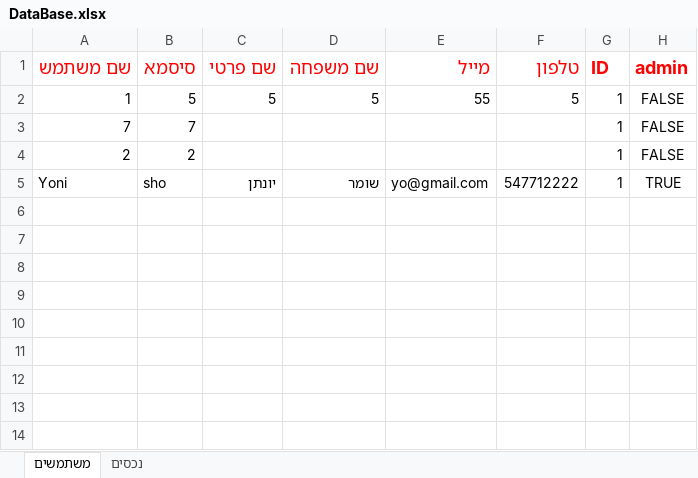
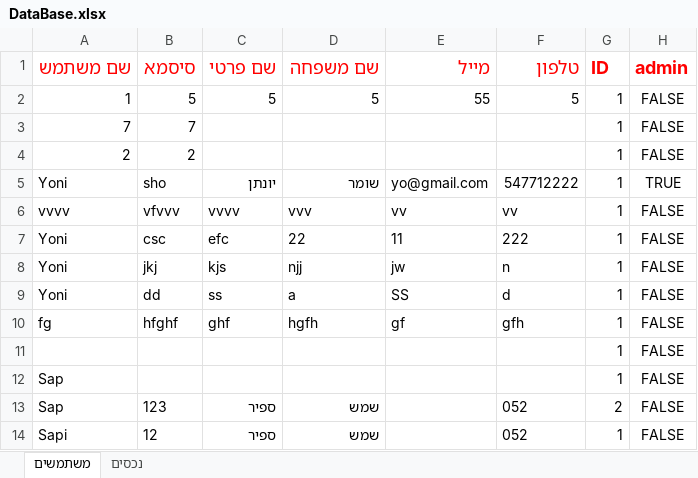
Before and after one commit to yonisho52/ALYS-JavaSwing, an Excel workbook: DataBase.xlsx, sheet משתמשים, drawn as a sheet; values as stored, in another font and other column widths than the file's, no borders; the diff names each change by its address in the sheet, - before the commit and + after, or states it on an @@ line.

```diff
--- a/DataBase.xlsx (sheet משתמשים)
+++ b/DataBase.xlsx (sheet משתמשים)
+row 6: vvvv | vfvvv | vvvv | vvv | vv | vv | 1 | FALSE
+row 7: Yoni | csc | efc | 22 | 11 | 222 | 1 | FALSE
+row 8: Yoni | jkj | kjs | njj | jw | n | 1 | FALSE
+row 9: Yoni | dd | ss | a | SS | d | 1 | FALSE
+row 10: fg | hfghf | ghf | hgfh | gf | gfh | 1 | FALSE
+row 11:  |  |  |  |  |  | 1 | FALSE
+row 12: Sap |  |  |  |  |  | 1 | FALSE
+row 13: Sap | 123 | ספיר | שמש |  | 052 | 2 | FALSE
+row 14: Sapi | 12 | ספיר | שמש |  | 052 | 1 | FALSE
```
Also changed, not shown: 19 other files.
